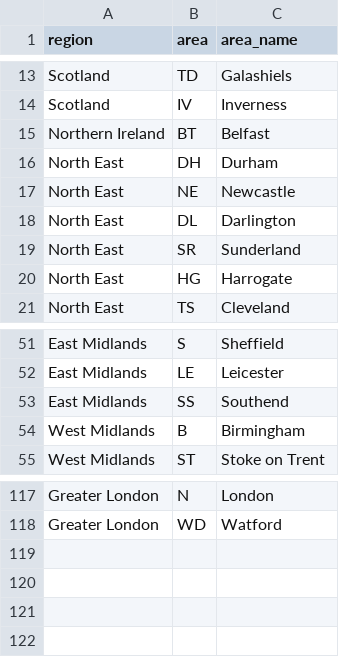
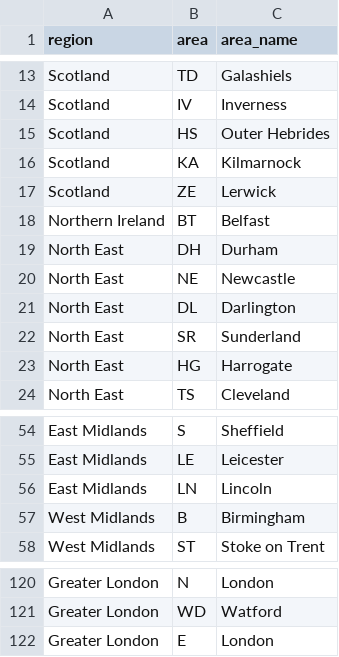
Before and after one commit to TechForUK/my_eu, a CSV file: data/postcode-regions.csv, drawn as a sheet; only a part is shown, gaps mark what is left out.

Commit message:
Fix up postcode region data

```diff
--- a/data/postcode-regions.csv
+++ b/data/postcode-regions.csv
@@ -14,2 +14,5 @@ Scotland,TD,Galashiels
 Scotland,IV,Inverness
+Scotland,HS,Outer Hebrides
+Scotland,KA,Kilmarnock
+Scotland,ZE,Lerwick
 Northern Ireland,BT,Belfast
@@ -52,3 +55,3 @@ East Midlands,S,Sheffield
 East Midlands,LE,Leicester
-East Midlands,SS,Southend
+East Midlands,LN,Lincoln
 West Midlands,B,Birmingham
@@ -118 +121,2 @@ Greater London,N,London
 Greater London,WD,Watford
+Greater London,E,London
```
Also changed, not shown: 3 other files.
